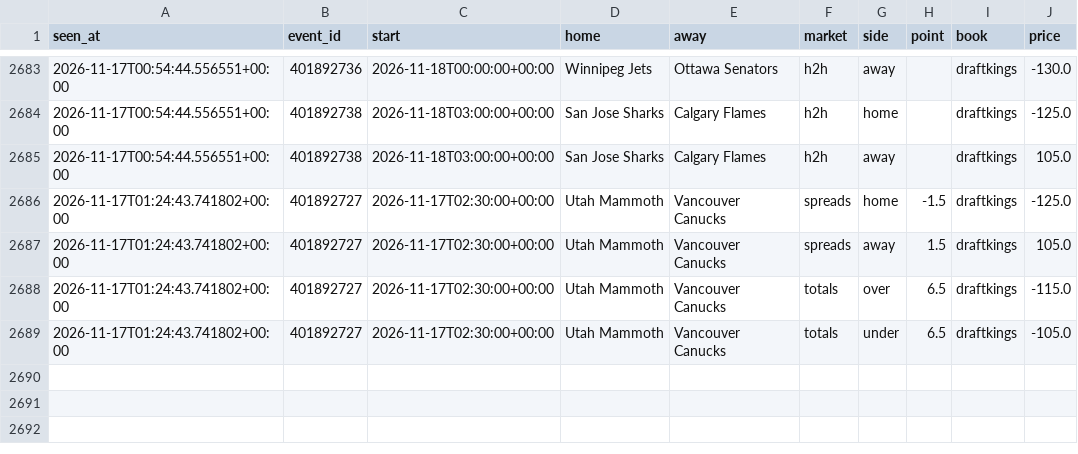
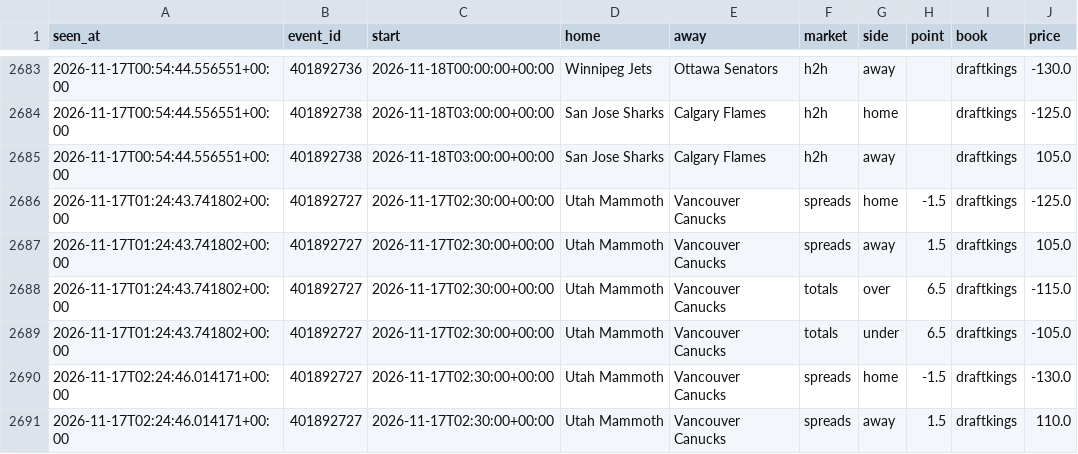
Before and after one commit to tdrey10/sports, a CSV file: data/odds/nhl/2026-11.csv, drawn as a sheet; only a part is shown, gaps mark what is left out; the diff names each change by its address in the sheet, - before the commit and + after, or states it on an @@ line.

```diff
--- a/data/odds/nhl/2026-11.csv
+++ b/data/odds/nhl/2026-11.csv
+row 2690: 2026-11-17T02:24:46.014171+00:00 | 401892727 | 2026-11-17T02:30:00+00:00 | Utah Mammoth | Vancouver Canucks | spreads | home | -1.5 | draftkings | -130.0
+row 2691: 2026-11-17T02:24:46.014171+00:00 | 401892727 | 2026-11-17T02:30:00+00:00 | Utah Mammoth | Vancouver Canucks | spreads | away | 1.5 | draftkings | 110.0
```
Also changed, not shown: data/injuries/nhl/2026-11.csv, 12 other files.
